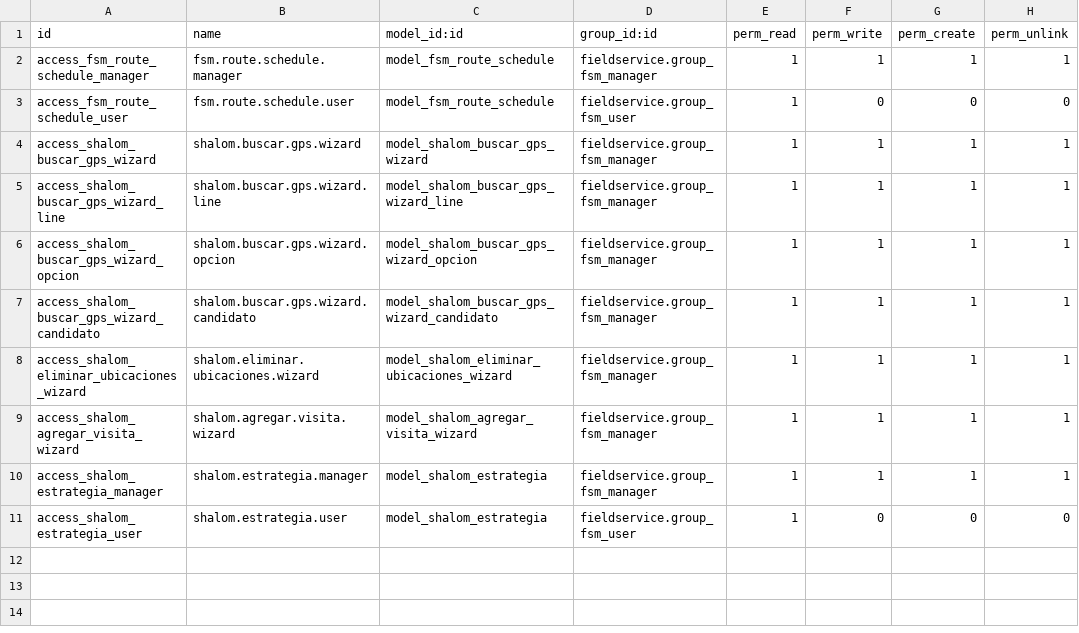
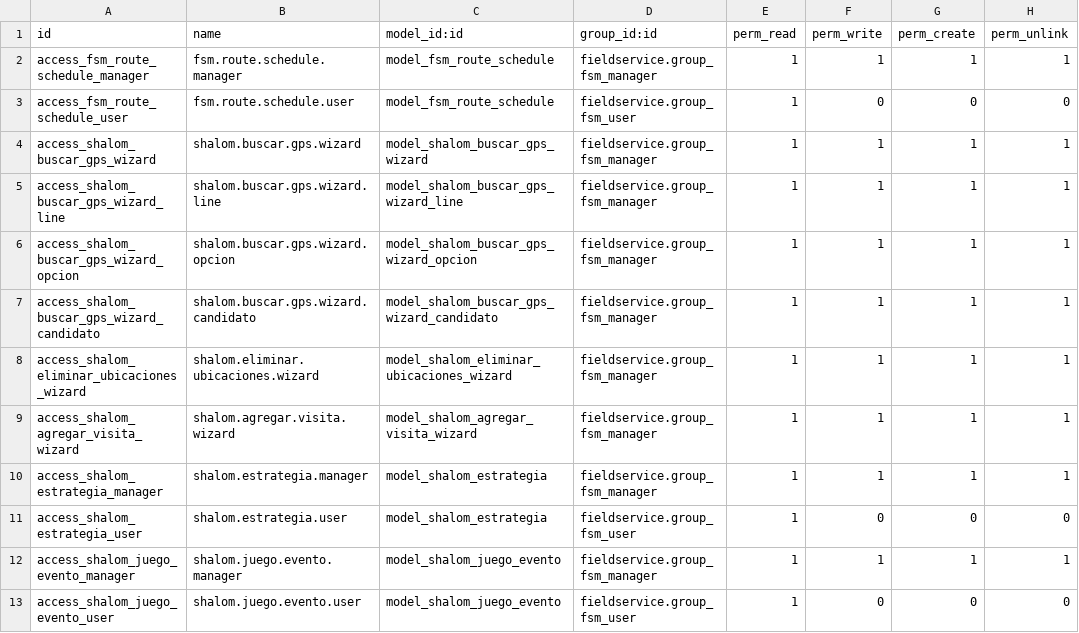
Before and after one commit to andresabg09/shalom_route_sales, a CSV file: shalom_location_map/security/ir.model.access.csv, drawn as a sheet.

```diff
--- a/shalom_location_map/security/ir.model.access.csv
+++ b/shalom_location_map/security/ir.model.access.csv
@@ -11 +11,3 @@ access_shalom_estrategia_manager,shalom.estrategia.manager,model_shalom_estrateg
 access_shalom_estrategia_user,shalom.estrategia.user,model_shalom_estrategia,fieldservice.group_fsm_user,1,0,0,0
+access_shalom_juego_evento_manager,shalom.juego.evento.manager,model_shalom_juego_evento,fieldservice.group_fsm_manager,1,1,1,1
+access_shalom_juego_evento_user,shalom.juego.evento.user,model_shalom_juego_evento,fieldservice.group_fsm_user,1,0,0,0
```
Also changed, not shown: 10 other files.
